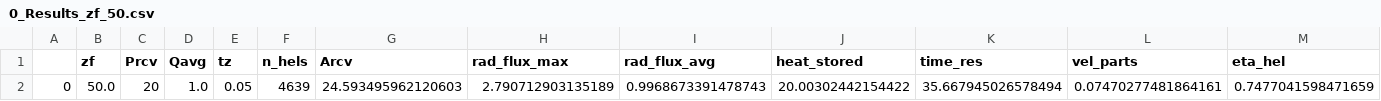
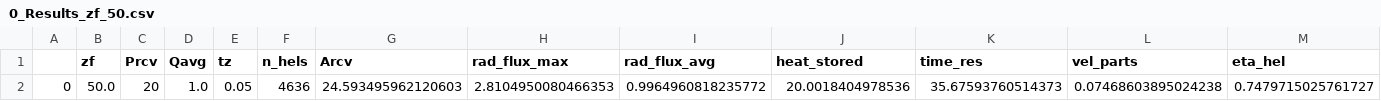
Before and after one commit to DavidSaldivia/bdr_csp, a CSV file: projects/spr/results_testing/0_Results_zf_50.csv, drawn as a sheet; only a part is shown; removed rows and columns are numbered as before the commit, all else as after; rows hold the shown columns only; the diff names each change by its address in the sheet, - before the commit and + after, or states it on an @@ line.

```diff
--- a/projects/spr/results_testing/0_Results_zf_50.csv
+++ b/projects/spr/results_testing/0_Results_zf_50.csv
-row 2: 0 | 50.0 | 20 | 1.0 | 0.05 | 4639 | 24.593495962120603 | 2.790712903135189 | 0.9968673391478743 | 20.00302442154422 | 35.667945026578494 | 0.07470277481864161 | 0.7477041598471659
+row 2: 0 | 50.0 | 20 | 1.0 | 0.05 | 4636 | 24.593495962120603 | 2.8104950080466353 | 0.9964960818235772 | 20.0018404978536 | 35.67593760514373 | 0.07468603895024238 | 0.7479715025761727
```
Also changed, not shown: 5 other files.
